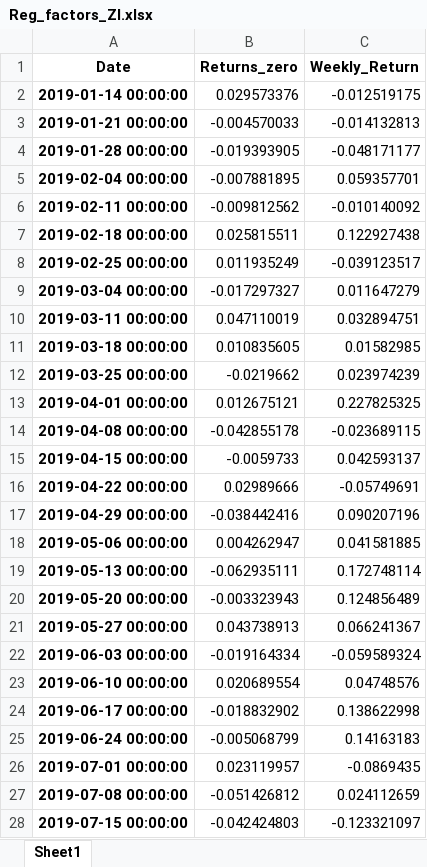
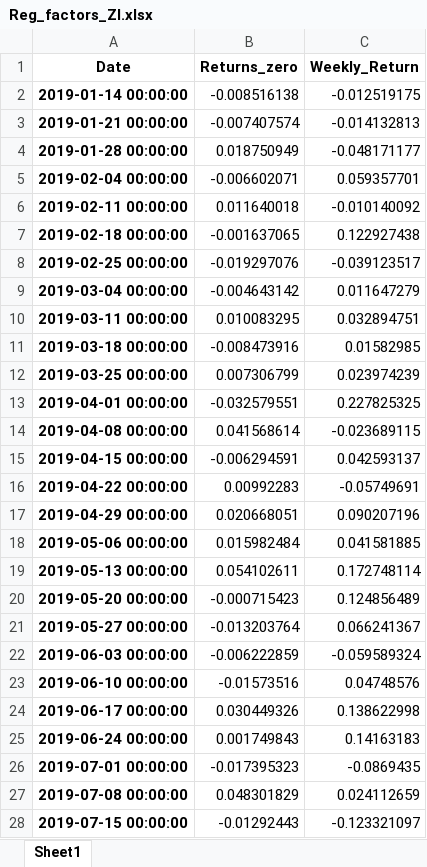
Before and after one commit to Lappiani/Memoria_LA, an Excel workbook: Fama-macBeth data/Reg_factors_ZI.xlsx, sheet Sheet1, drawn as a sheet; only a part is shown; values as stored, in another font and other column widths than the file's, no borders; the diff covers the shown part only; the diff names each change by its address in the sheet, - before the commit and + after, or states it on an @@ line.

```diff
--- a/Fama-macBeth data/Reg_factors_ZI.xlsx (sheet Sheet1)
+++ b/Fama-macBeth data/Reg_factors_ZI.xlsx (sheet Sheet1)
-B2 (Returns_zero): 0.029573376
+B2 (Returns_zero): -0.008516138
-B3 (Returns_zero): -0.004570033
+B3 (Returns_zero): -0.007407574
-B4 (Returns_zero): -0.019393905
+B4 (Returns_zero): 0.018750949
-B5 (Returns_zero): -0.007881895
+B5 (Returns_zero): -0.006602071
-B6 (Returns_zero): -0.009812562
+B6 (Returns_zero): 0.011640018
-B7 (Returns_zero): 0.025815511
+B7 (Returns_zero): -0.001637065
-B8 (Returns_zero): 0.011935249
+B8 (Returns_zero): -0.019297076
-B9 (Returns_zero): -0.017297327
+B9 (Returns_zero): -0.004643142
-B10 (Returns_zero): 0.047110019
+B10 (Returns_zero): 0.010083295
-B11 (Returns_zero): 0.010835605
+B11 (Returns_zero): -0.008473916
-B12 (Returns_zero): -0.0219662
+B12 (Returns_zero): 0.007306799
-B13 (Returns_zero): 0.012675121
+B13 (Returns_zero): -0.032579551
-B14 (Returns_zero): -0.042855178
+B14 (Returns_zero): 0.041568614
-B15 (Returns_zero): -0.0059733
+B15 (Returns_zero): -0.006294591
-B16 (Returns_zero): 0.02989666
+B16 (Returns_zero): 0.00992283
-B17 (Returns_zero): -0.038442416
+B17 (Returns_zero): 0.020668051
-B18 (Returns_zero): 0.004262947
+B18 (Returns_zero): 0.015982484
-B19 (Returns_zero): -0.062935111
+B19 (Returns_zero): 0.054102611
-B20 (Returns_zero): -0.003323943
+B20 (Returns_zero): -0.000715423
-B21 (Returns_zero): 0.043738913
+B21 (Returns_zero): -0.013203764
-B22 (Returns_zero): -0.019164334
+B22 (Returns_zero): -0.006222859
-B23 (Returns_zero): 0.020689554
+B23 (Returns_zero): -0.01573516
-B24 (Returns_zero): -0.018832902
+B24 (Returns_zero): 0.030449326
-B25 (Returns_zero): -0.005068799
+B25 (Returns_zero): 0.001749843
-B26 (Returns_zero): 0.023119957
+B26 (Returns_zero): -0.017395323
-B27 (Returns_zero): -0.051426812
+B27 (Returns_zero): 0.048301829
-B28 (Returns_zero): -0.042424803
+B28 (Returns_zero): -0.01292443
```
Also changed, not shown: 239 edited cells elsewhere in this sheet, Fama-macBeth data/Bull state probability.xlsx, Fama-macBeth data/Portfolio returns/Portfolio_returns_26_EW_green.xlsx, 25 other files.
